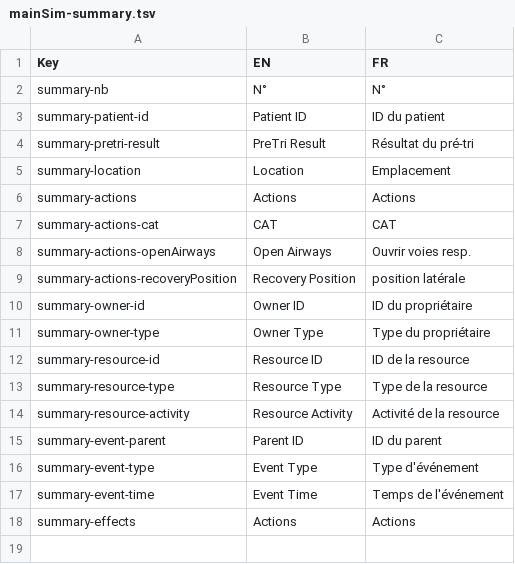
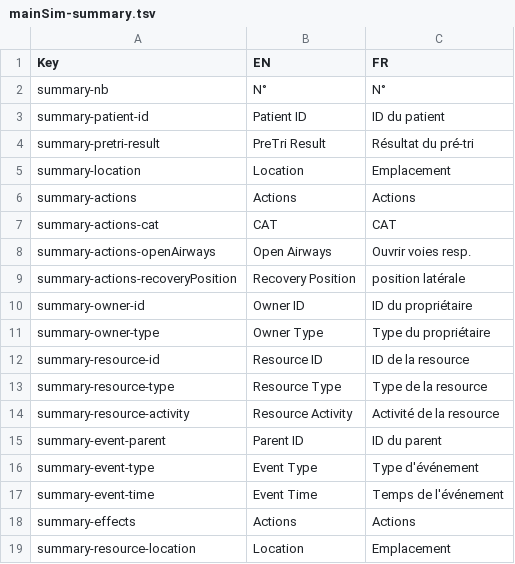
Before and after one commit to Heigvd/mimms, a TSV file: gameModel/files/translations/mainSim-summary.tsv, drawn as a sheet; the diff names each change by its address in the sheet, - before the commit and + after, or states it on an @@ line.

Commit message:
adapt ResourceSummaryPage

```diff
--- a/gameModel/files/translations/mainSim-summary.tsv
+++ b/gameModel/files/translations/mainSim-summary.tsv
+row 19: summary-resource-location | Location | Emplacement
```
Also changed, not shown: 5 other files.
